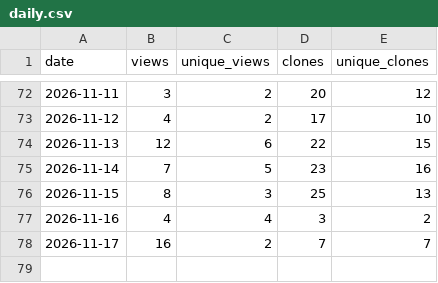
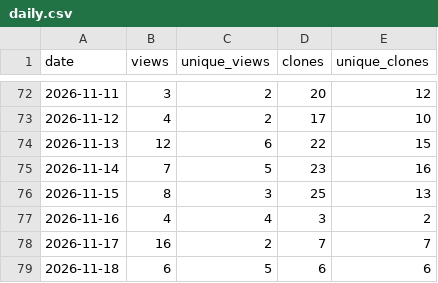
Before and after one commit to Isualc/dayz-ai-survivor, a CSV file: docs/traffic/daily.csv, drawn as a sheet; only a part is shown, gaps mark what is left out; the diff names each change by its address in the sheet, - before the commit and + after, or states it on an @@ line.

```diff
--- a/docs/traffic/daily.csv
+++ b/docs/traffic/daily.csv
+row 79: 2026-11-18 | 6 | 5 | 6 | 6
```
Also changed, not shown: docs/traffic/paths.csv, docs/traffic/referrers.csv, 1 other file.
